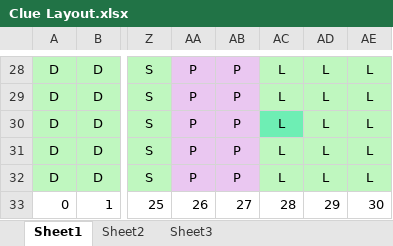
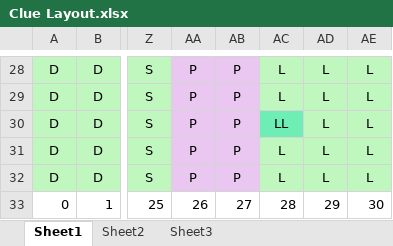
Before and after one commit to lemarsha/ClueRepo2, an Excel workbook: Clue Layout.xlsx, sheet Sheet1, drawn as a sheet; only a part is shown, gaps mark what is left out; values as stored, in another font and other column widths than the file's, no borders; the diff names each change by its address in the sheet, - before the commit and + after, or states it on an @@ line.

```diff
--- a/Clue Layout.xlsx (sheet Sheet1)
+++ b/Clue Layout.xlsx (sheet Sheet1)
-AC30: L
+AC30: LL
```
Also changed, not shown: 6 other files.
